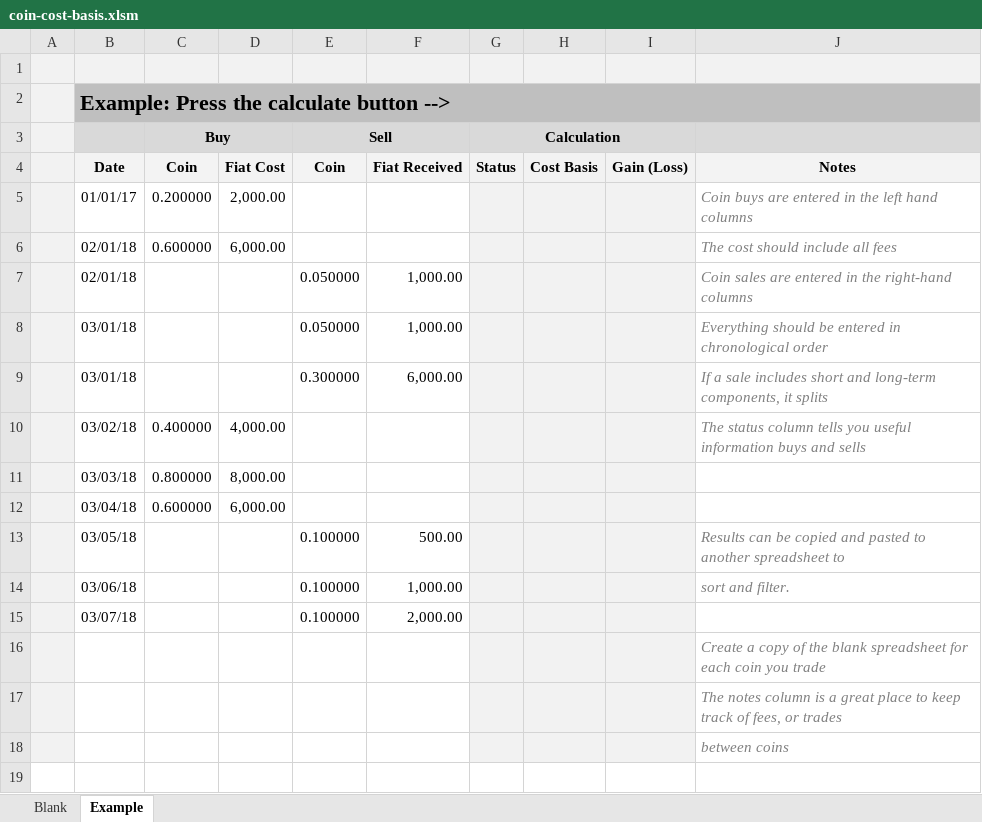
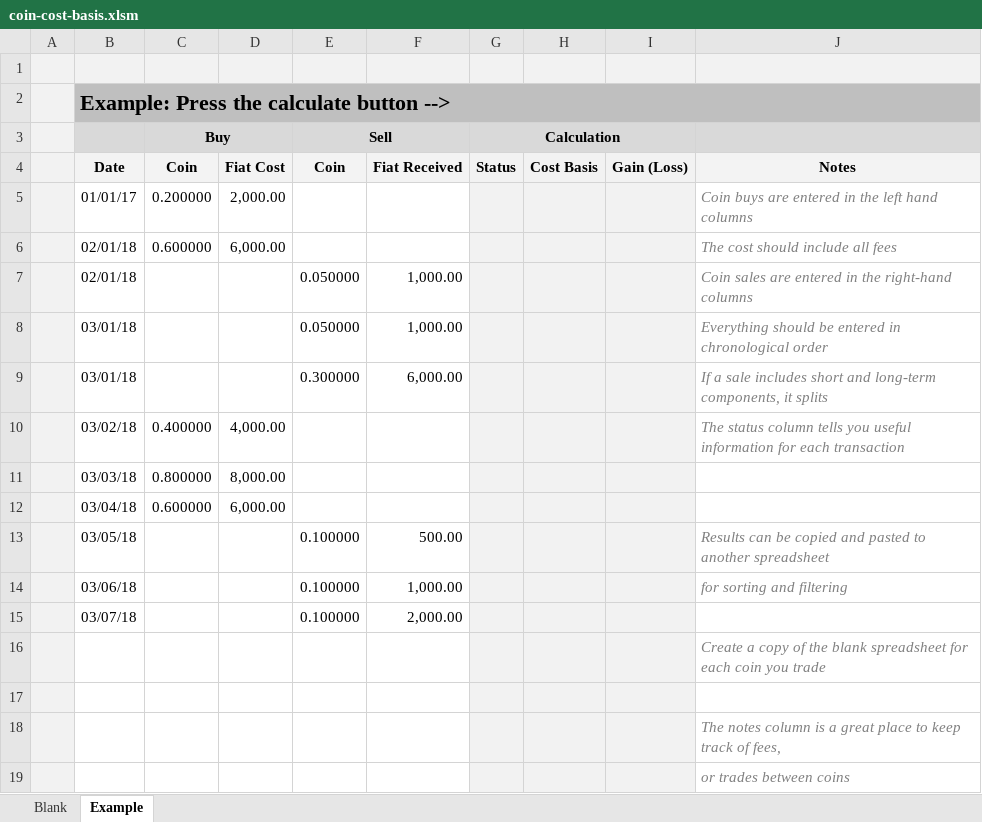
Before and after one commit to alanhett/coin-cost-basis, an Excel workbook: coin-cost-basis.xlsm, sheet Example, drawn as a sheet; values as stored, in another font and other column widths than the file's, no borders; charts and pictures not drawn; addresses are those after the commit; the diff names each change by its address in the sheet, - before the commit and + after, or states it on an @@ line.

```diff
--- a/coin-cost-basis.xlsm (sheet Example)
+++ b/coin-cost-basis.xlsm (sheet Example)
-J10: …useful information buys and sells
+J10: …useful information for each transaction
-J13: …another spreadsheet to
+J13: …another spreadsheet
-J14: sort and filter.
+J14: for sorting and filtering
+row 17: (empty)
-J18: …of fees, or trades
+J18: …of fees,
-J19: between coins
+J19: or trades between coins
```
Also changed, not shown: charts or pictures, 1 other file.
